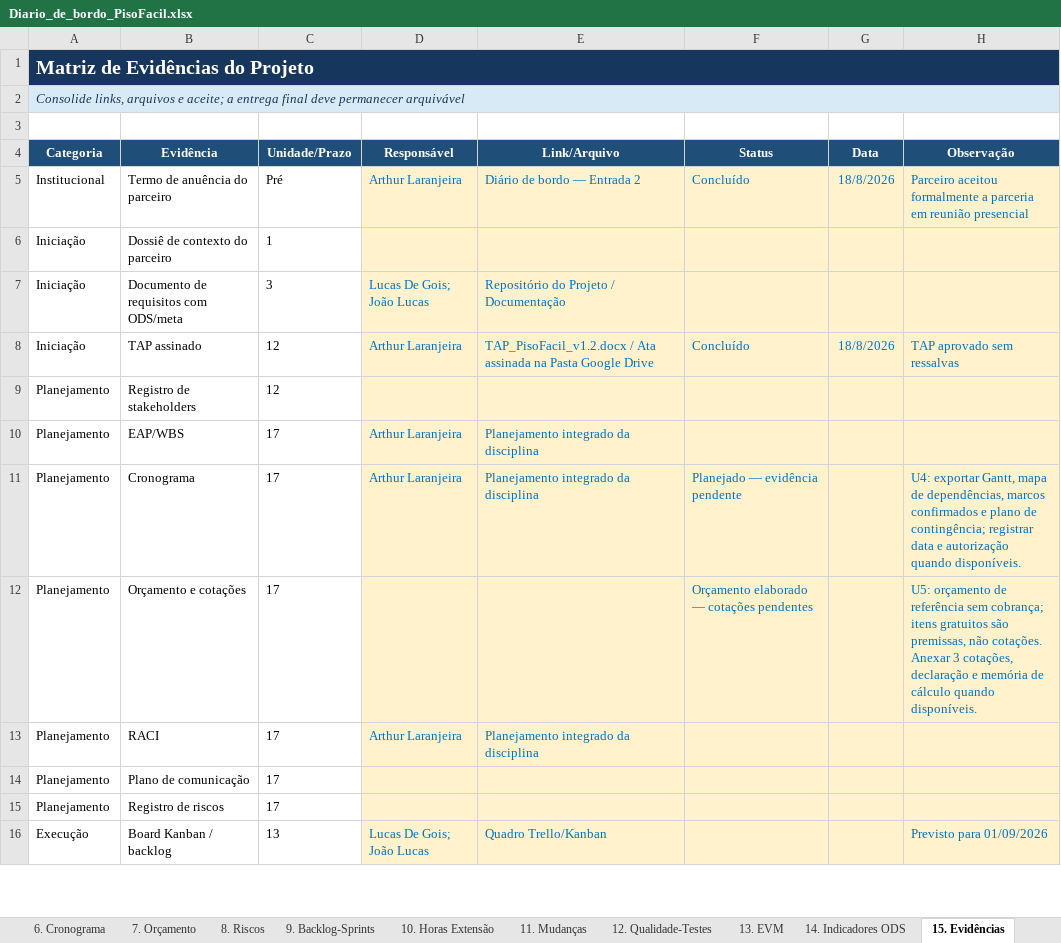
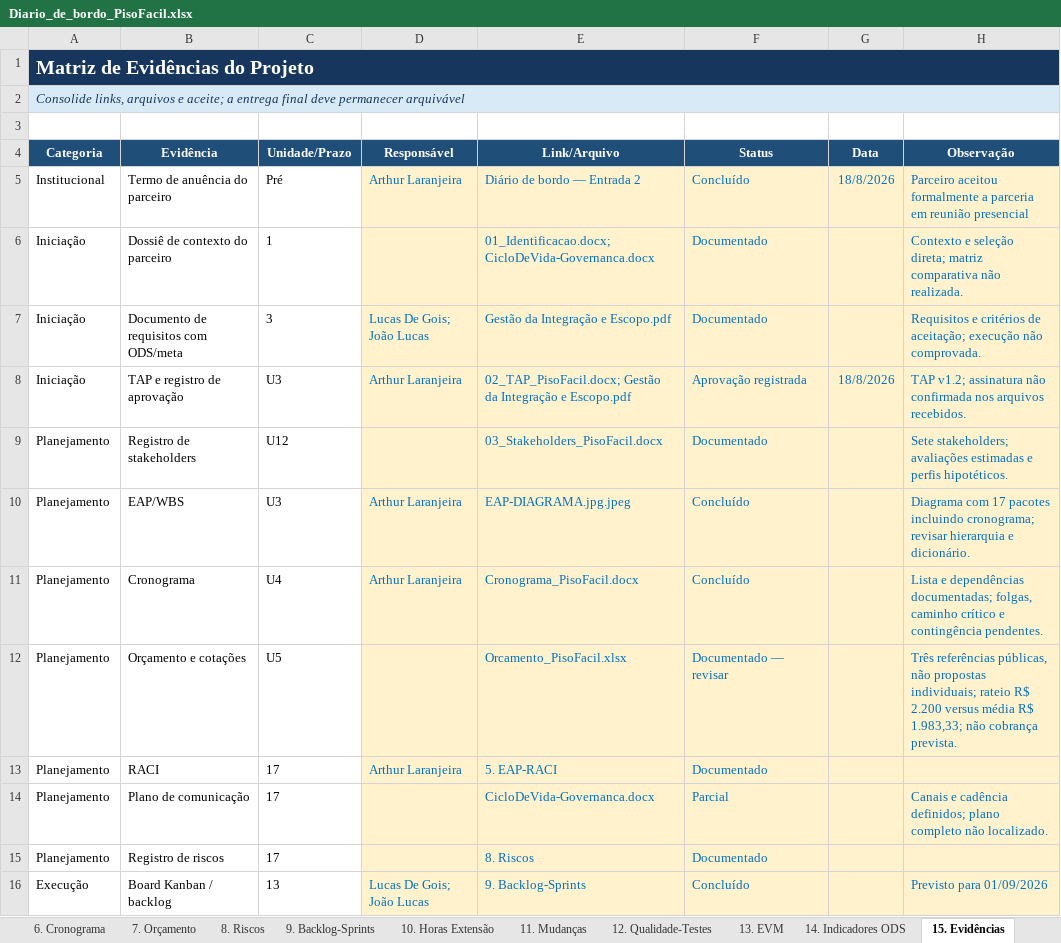
Before and after one commit to gabriel-candido-silva/Piso-Facil, an Excel workbook: Diario-de-Bordo/Diario_de_bordo_PisoFacil.xlsx, sheet 15. Evidências, drawn as a sheet; only a part is shown; values as stored, in another font and other column widths than the file's, no borders; removed rows and columns are numbered as before the commit, all else as after; the diff covers the shown part only; the diff names each change by its address in the sheet, - before the commit and + after, or states it on an @@ line.

Commit message:
projeto finalizado e documentado no readme

```diff
--- a/Diario-de-Bordo/Diario_de_bordo_PisoFacil.xlsx (sheet 15. Evidências)
+++ b/Diario-de-Bordo/Diario_de_bordo_PisoFacil.xlsx (sheet 15. Evidências)
-E6 (Link/Arquivo): (empty)
+E6 (Link/Arquivo): 01_Identificacao.docx; CicloDeVida-Governanca.docx
-F6:F7 (Status): (empty)
+F6:F7 (Status): Documentado
-H6 (Observação): (empty)
+H6 (Observação): Contexto e seleção direta; matriz comparativa não realizada.
-E7 (Link/Arquivo): Repositório do Projeto / Documentação
+E7 (Link/Arquivo): Gestão da Integração e Escopo.pdf
-H7 (Observação): (empty)
+H7 (Observação): Requisitos e critérios de aceitação; execução não comprovada.
-row 8: Iniciação | TAP assinado | 12 | Arthur Laranjeira | TAP_PisoFacil_v1.2.docx / Ata assinada na Pasta Google Drive | Concluído | 18/8/2026 | TAP aprovado sem ressalvas
+row 8: Iniciação | TAP e registro de aprovação | U3 | Arthur Laranjeira | 02_TAP_PisoFacil.docx; Gestão da Integração e Escopo.pdf | Aprovação registrada | 18/8/2026 | TAP v1.2; assinatura não confirmada nos arquivos recebidos.
-C9 (Unidade/Prazo): 12
+C9 (Unidade/Prazo): U12
-E9 (Link/Arquivo): (empty)
+E9 (Link/Arquivo): 03_Stakeholders_PisoFacil.docx
-F9 (Status): (empty)
+F9 (Status): Documentado
-H9 (Observação): (empty)
+H9 (Observação): Sete stakeholders; avaliações estimadas e perfis hipotéticos.
-C10 (Unidade/Prazo): 17
+C10 (Unidade/Prazo): U3
-E10 (Link/Arquivo): Planejamento integrado da disciplina
+E10 (Link/Arquivo): EAP-DIAGRAMA.jpg.jpeg
-F10 (Status): (empty)
+F10 (Status): Concluído
-H10 (Observação): (empty)
+H10 (Observação): Diagrama com 17 pacotes incluindo cronograma; revisar hierarquia e dicionário.
-C11 (Unidade/Prazo): 17
+C11 (Unidade/Prazo): U4
-E11 (Link/Arquivo): Planejamento integrado da disciplina
+E11 (Link/Arquivo): Cronograma_PisoFacil.docx
-F11 (Status): Planejado — evidência pendente
+F11 (Status): Concluído
-H11 (Observação): U4: exportar Gantt, mapa de dependências, marcos confirmados e plano de contingência; registrar data e autorização quando disponíveis.
+H11 (Observação): Lista e dependências documentadas; folgas, caminho crítico e contingência pendentes.
-C12 (Unidade/Prazo): 17
+C12 (Unidade/Prazo): U5
-E12 (Link/Arquivo): (empty)
+E12 (Link/Arquivo): Orcamento_PisoFacil.xlsx
-F12 (Status): Orçamento elaborado — cotações pendentes
+F12 (Status): Documentado — revisar
-H12 (Observação): U5: orçamento de referência sem cobrança; itens gratuitos são premissas, não cotações. Anexar 3 cotações, declaração e memória de cálculo quando disponíveis.
+H12 (Observação): Três referências públicas, não propostas individuais; rateio R$ 2.200 versus média R$ 1.983,33; não cobrança prevista.
-E13 (Link/Arquivo): Planejamento integrado da disciplina
+E13 (Link/Arquivo): 5. EAP-RACI
-F13 (Status): (empty)
+F13 (Status): Documentado
-E14 (Link/Arquivo): (empty)
+E14 (Link/Arquivo): CicloDeVida-Governanca.docx
-F14 (Status): (empty)
+F14 (Status): Parcial
-H14 (Observação): (empty)
+H14 (Observação): Canais e cadência definidos; plano completo não localizado.
-E15 (Link/Arquivo): (empty)
+E15 (Link/Arquivo): 8. Riscos
-F15 (Status): (empty)
+F15 (Status): Documentado
-E16 (Link/Arquivo): Quadro Trello/Kanban
+E16 (Link/Arquivo): 9. Backlog-Sprints
-F16 (Status): (empty)
+F16 (Status): Concluído
```
Also changed, not shown: 26 edited cells elsewhere in this sheet, sheet 10. Horas Extensão, sheet 6. Cronograma, sheet 5. EAP-RACI, sheet 16. Encerramento, sheet NOTAS_SIMULACAO, sheet Dashboard, 4 more sheets, charts or pictures, 5 other files.
